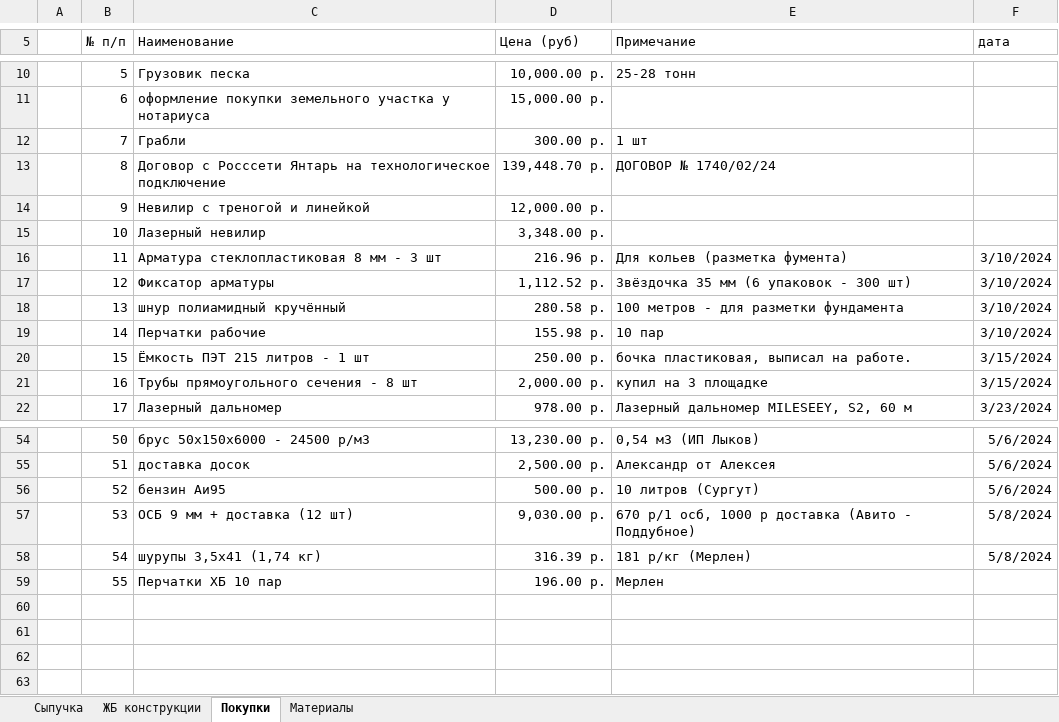
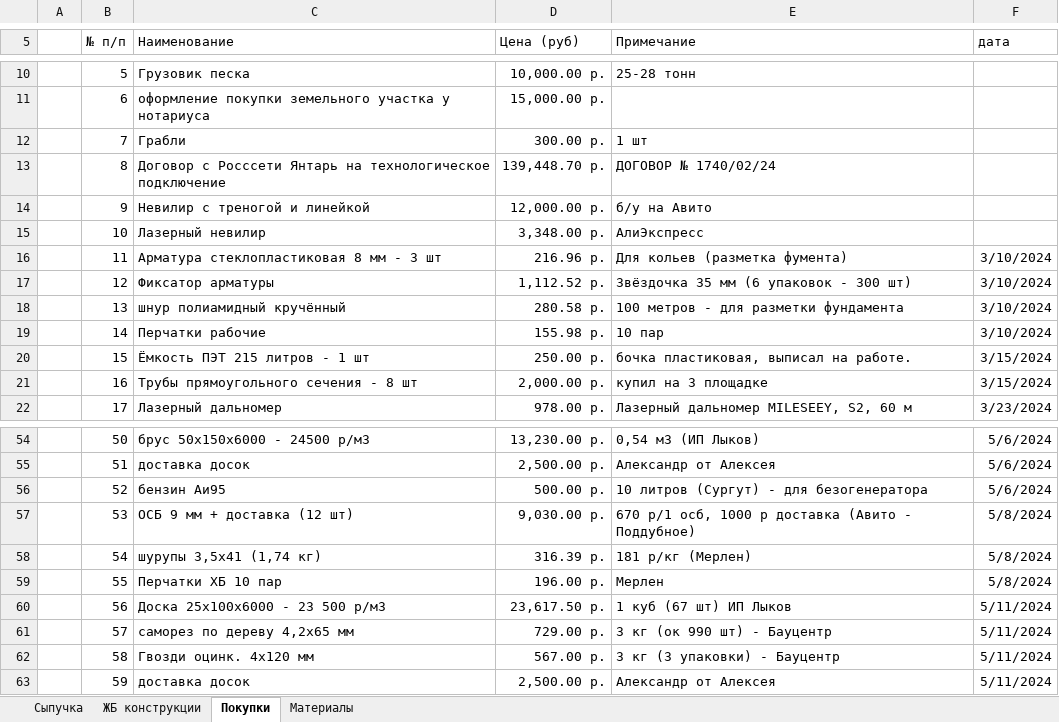
Before and after one commit to zip1982b/my_home, an Excel workbook: 6-131.xlsx, sheet Покупки, drawn as a sheet; only a part is shown, gaps mark what is left out; values as stored, in another font and other column widths than the file's, no borders; table styles not drawn; the diff names each change by its address in the sheet, - before the commit and + after, or states it on an @@ line.

Commit message:
добавил покупку досок 25х100х6000, гвозди 120 мм, шурупы по дереву 65 мм итд

```diff
--- a/6-131.xlsx (sheet Покупки)
+++ b/6-131.xlsx (sheet Покупки)
-E14 (Примечание): (empty)
+E14 (Примечание): б/у на Авито
-E15 (Примечание): (empty)
+E15 (Примечание): АлиЭкспресс
-E56 (Примечание): 10 литров (Сургут)
+E56 (Примечание): 10 литров (Сургут) - для безогенератора
-F59 (дата): (empty)
+F59 (дата): 5/8/2024
+row 60:  | 56 | Доска 25х100х6000 - 23 500 р/м3 | 23,617.50 р. | 1 куб (67 шт) ИП Лыков | 5/11/2024
+row 61:  | 57 | саморез по дереву 4,2х65 мм | 729.00 р. | 3 кг (ок 990 шт) - Бауцентр | 5/11/2024
+row 62:  | 58 | Гвозди оцинк. 4х120 мм | 567.00 р. | 3 кг (3 упаковки) - Бауцентр | 5/11/2024
+row 63:  | 59 | доставка досок | 2,500.00 р. | Александр от Алексея | 5/11/2024
```
